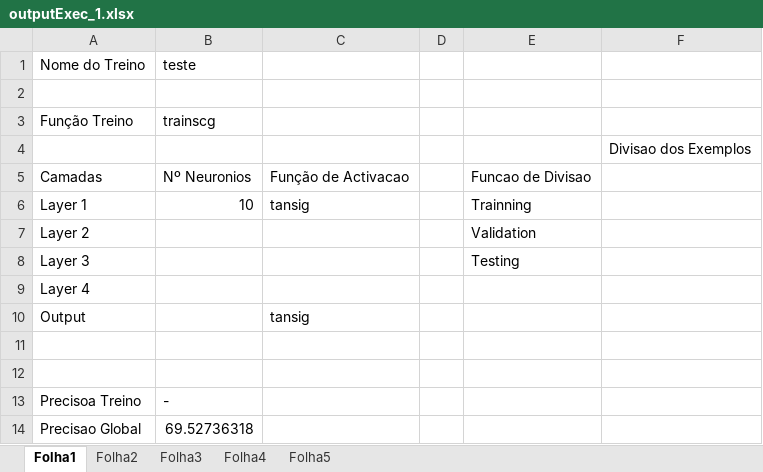
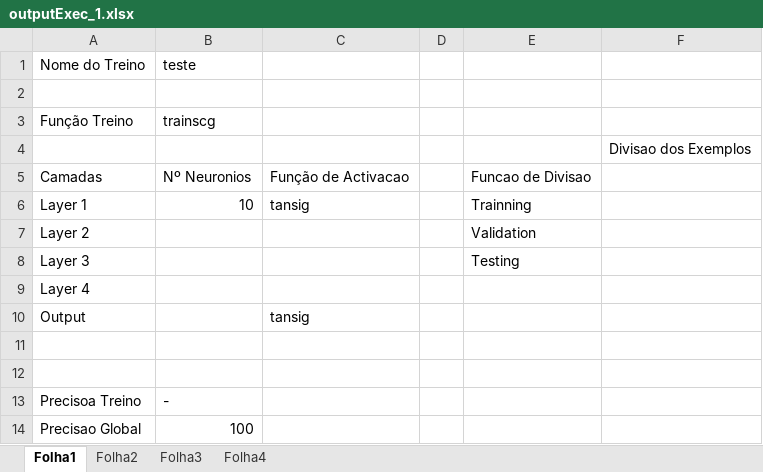
Before and after one commit to Adriel-Nicolau/CR_MatlabNN, an Excel workbook: output/outputExec_1.xlsx, sheet Folha1, drawn as a sheet; values as stored, in another font and other column widths than the file's, no borders; the diff names each change by its address in the sheet, - before the commit and + after, or states it on an @@ line.

```diff
--- a/output/outputExec_1.xlsx (sheet Folha1)
+++ b/output/outputExec_1.xlsx (sheet Folha1)
-sheet tab: Folha5
-B14: 69.52736318
+B14: 100
```
Also changed, not shown: sheet Folha3, sheet Folha2, sheet Folha4, output/outputExec_2.xlsx, output/outputExec_3.xlsx, 11 other files.
